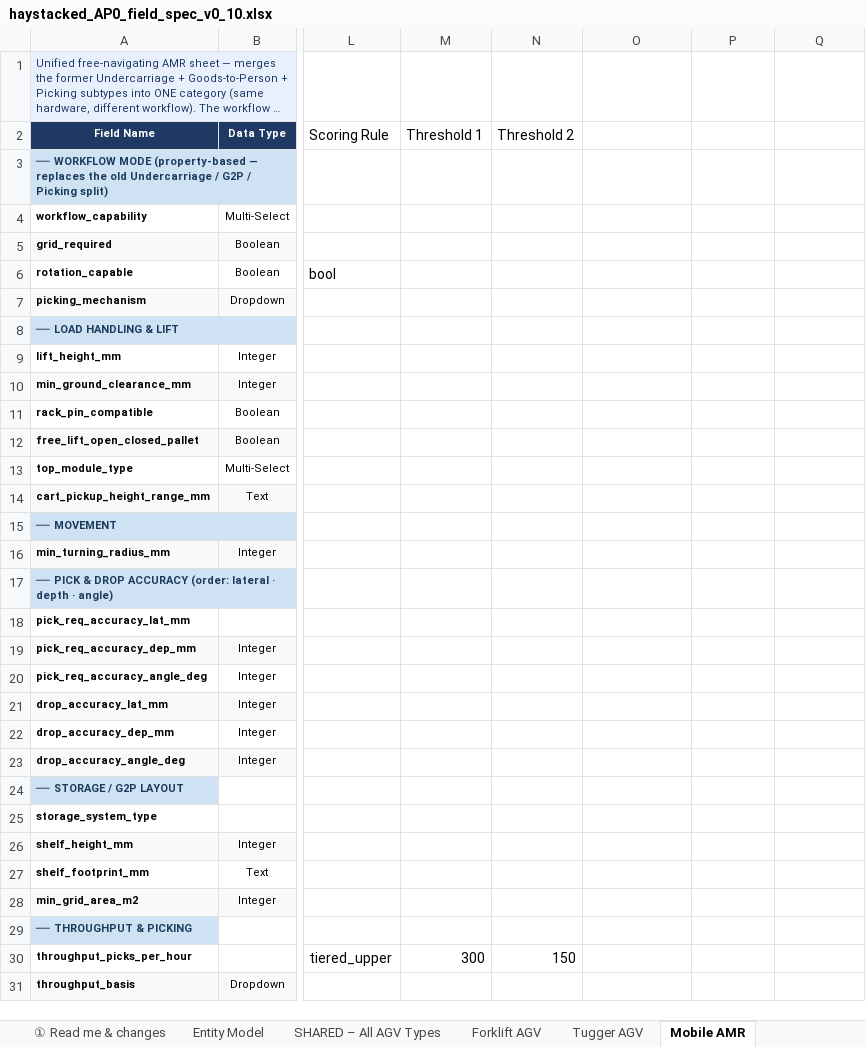
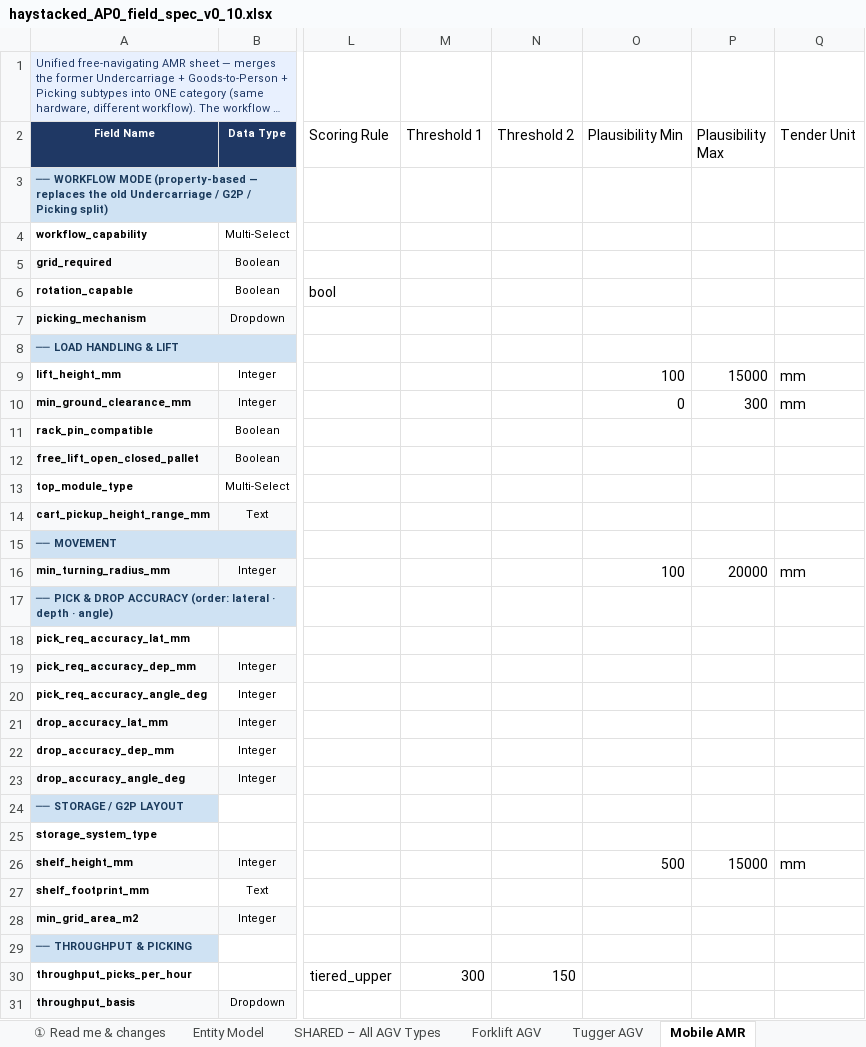
Before and after one commit to deegmann/haystacked, an Excel workbook: Spec/haystacked_AP0_field_spec_v0_10.xlsx, sheet Mobile AMR, drawn as a sheet; only a part is shown, gaps mark what is left out; long unchanged cells end in …; values as stored, in another font and other column widths than the file's, no borders; the diff names each change by its address in the sheet, - before the commit and + after, or states it on an @@ line.

```diff
--- a/Spec/haystacked_AP0_field_spec_v0_10.xlsx (sheet Mobile AMR)
+++ b/Spec/haystacked_AP0_field_spec_v0_10.xlsx (sheet Mobile AMR)
-O2: (empty)
+O2: Plausibility Min
-P2: (empty)
+P2: Plausibility Max
-Q2: (empty)
+Q2: Tender Unit
-O9 (Plausibility Min): (empty)
+O9 (Plausibility Min): 100
-P9 (Plausibility Max): (empty)
+P9 (Plausibility Max): 15000
-Q9:Q10 (Tender Unit): (empty)
+Q9:Q10 (Tender Unit): mm
-O10 (Plausibility Min): (empty)
+O10 (Plausibility Min): 0
-P10 (Plausibility Max): (empty)
+P10 (Plausibility Max): 300
-O16 (Plausibility Min): (empty)
+O16 (Plausibility Min): 100
-P16 (Plausibility Max): (empty)
+P16 (Plausibility Max): 20000
-Q16 (Tender Unit): (empty)
+Q16 (Tender Unit): mm
-O26 (Plausibility Min): (empty)
+O26 (Plausibility Min): 500
-P26 (Plausibility Max): (empty)
+P26 (Plausibility Max): 15000
-Q26 (Tender Unit): (empty)
+Q26 (Tender Unit): mm
```
Also changed, not shown: sheet SHARED – All AGV Types, sheet Tugger AGV, sheet Forklift AGV, Spec/haystacked_platform_config.xlsx, 38 other files.
